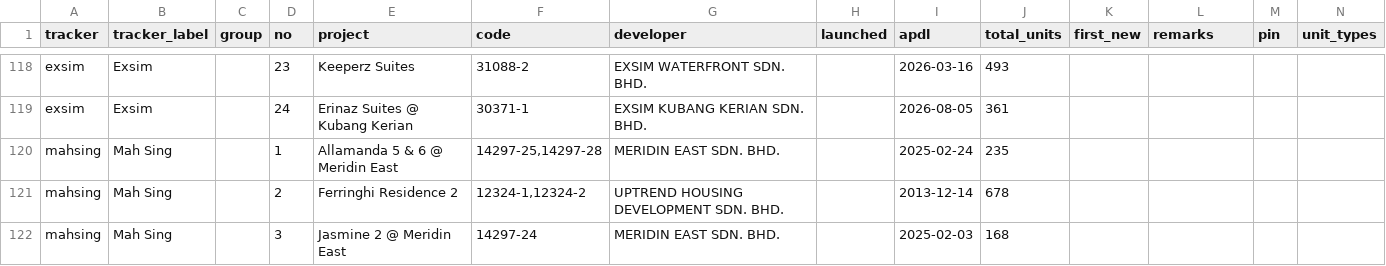
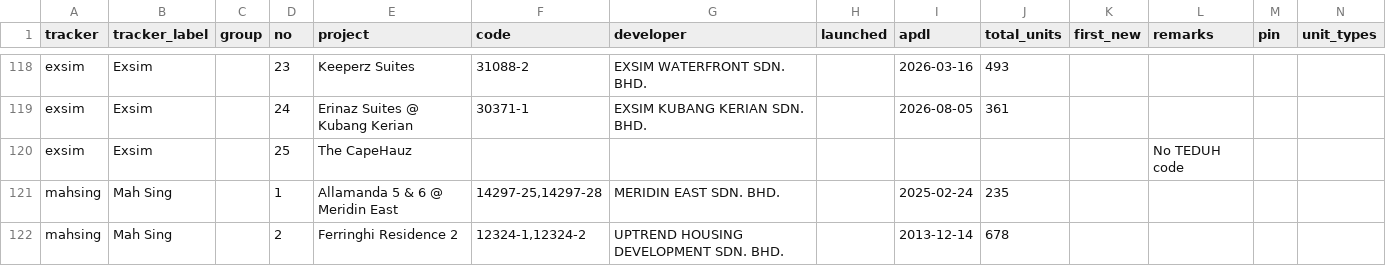
Before and after one commit to smtcu/teduh-tracker, a CSV file: projects.csv, drawn as a sheet; only a part is shown, gaps mark what is left out; the shorter side is filled out with more unchanged rows; rows hold the shown columns only; the diff names each change by its address in the sheet, - before the commit and + after, or states it on an @@ line.

```diff
--- a/projects.csv
+++ b/projects.csv
+row 120: exsim | Exsim |  | 25 | The CapeHauz |  |  |  |  |  |  | No TEDUH code
```
